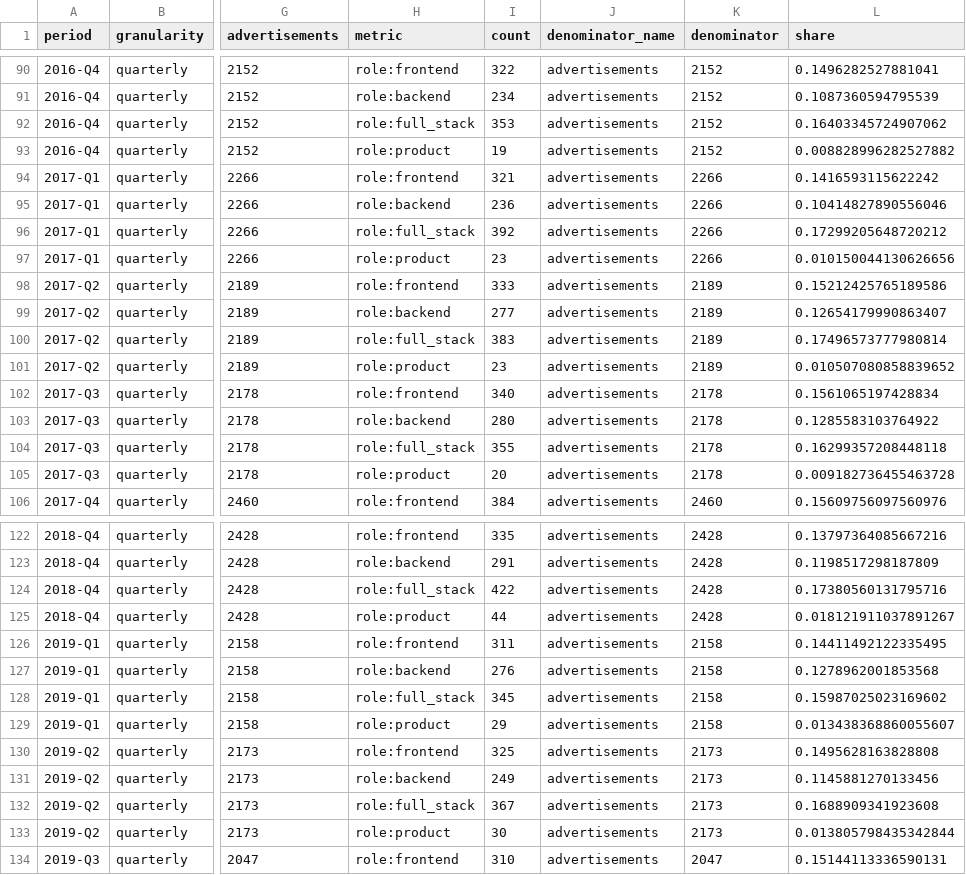
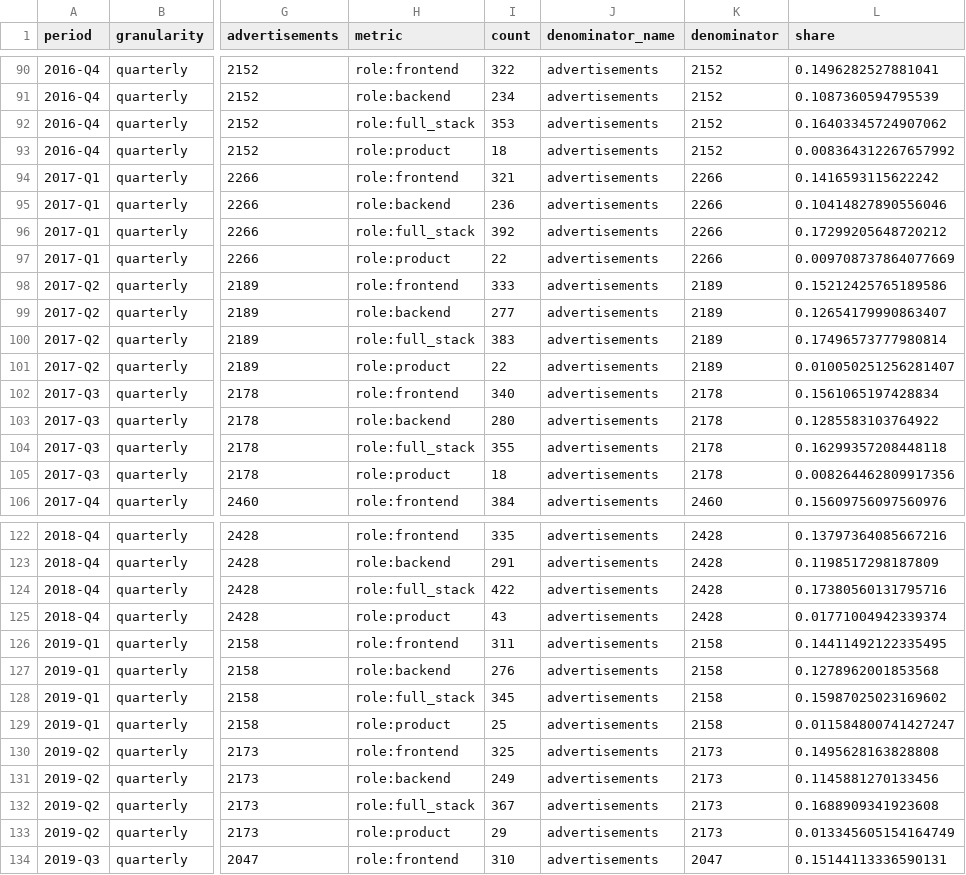
Before and after one commit to vikramsg/blog_code, a CSV file: hn_hiring_trends/results/quarterly.csv, drawn as a sheet; only a part is shown, gaps mark what is left out; the diff covers the shown part only; the diff names each change by its address in the sheet, - before the commit and + after, or states it on an @@ line.

```diff
--- a/hn_hiring_trends/results/quarterly.csv
+++ b/hn_hiring_trends/results/quarterly.csv
-I93 (count): 19
+I93 (count): 18
-L93 (share): 0.008828996282527882
+L93 (share): 0.008364312267657992
-I97 (count): 23
+I97 (count): 22
-L97 (share): 0.010150044130626656
+L97 (share): 0.009708737864077669
-I101 (count): 23
+I101 (count): 22
-L101 (share): 0.010507080858839652
+L101 (share): 0.010050251256281407
-I105 (count): 20
+I105 (count): 18
-L105 (share): 0.009182736455463728
+L105 (share): 0.008264462809917356
-I125 (count): 44
+I125 (count): 43
-L125 (share): 0.018121911037891267
+L125 (share): 0.01771004942339374
-I129 (count): 29
+I129 (count): 25
-L129 (share): 0.013438368860055607
+L129 (share): 0.011584800741427247
-I133 (count): 30
+I133 (count): 29
-L133 (share): 0.013805798435342844
+L133 (share): 0.013345605154164749
```
Also changed, not shown: 28 edited cells elsewhere in this file, hn_hiring_trends/results/annual.csv, hn_hiring_trends/results/comparable_years.csv, 30 other files.
